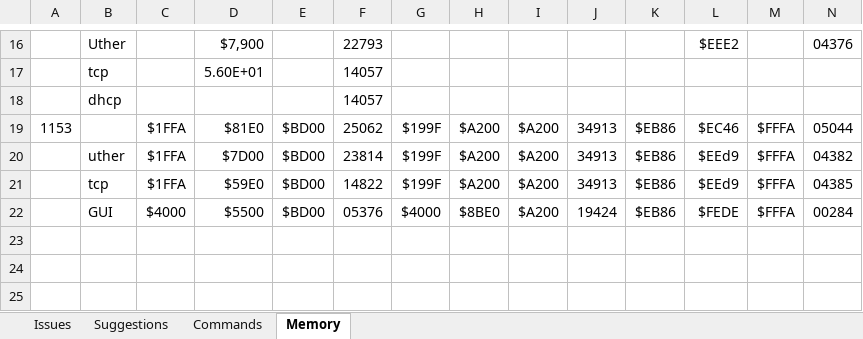
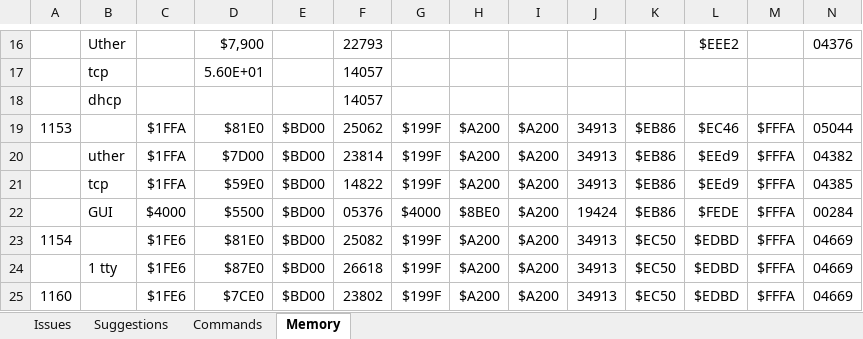
Before and after one commit to A2osX/A2osX, an Excel workbook: .A2osX Issue List.xlsx, sheet Memory, drawn as a sheet; only a part is shown, gaps mark what is left out; values as stored, in another font and other column widths than the file's, no borders; the diff names each change by its address in the sheet, - before the commit and + after, or states it on an @@ line.

```diff
--- a/.A2osX Issue List.xlsx (sheet Memory)
+++ b/.A2osX Issue List.xlsx (sheet Memory)
+row 23: 1154 |  | $1FE6 | $81E0 | $BD00 | 25082 | $199F | $A200 | $A200 | 34913 | $EC50 | $EDBD | $FFFA | 04669
+row 24:  | 1 tty | $1FE6 | $87E0 | $BD00 | 26618 | $199F | $A200 | $A200 | 34913 | $EC50 | $EDBD | $FFFA | 04669
+row 25: 1160 |  | $1FE6 | $7CE0 | $BD00 | 23802 | $199F | $A200 | $A200 | 34913 | $EC50 | $EDBD | $FFFA | 04669
```
Also changed, not shown: sheet Issues, 3 other files.
